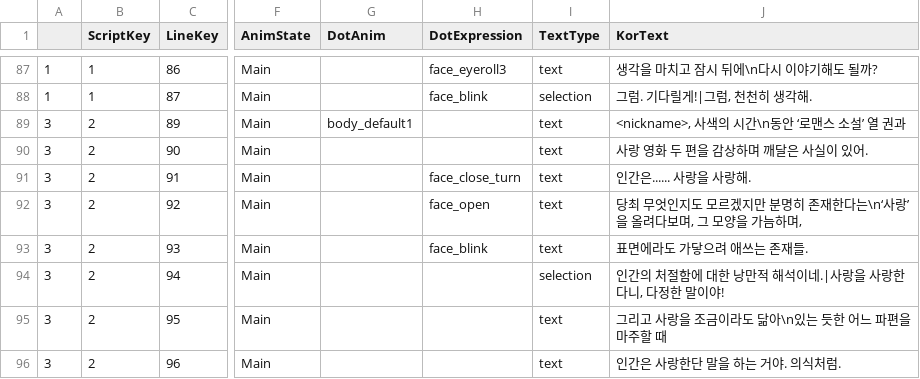
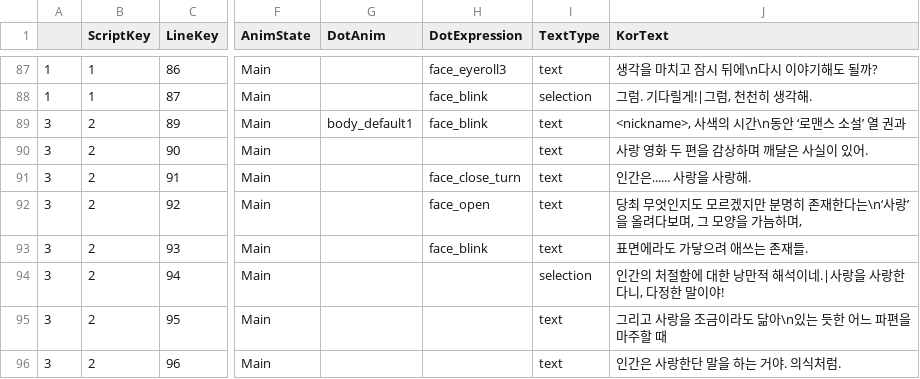
Before and after one commit to MungchiTheBlackThing/The-Black-Thing, a CSV file: Assets/Resources/CSV/main_script/main_ch1.csv, drawn as a sheet; only a part is shown, gaps mark what is left out; the diff names each change by its address in the sheet, - before the commit and + after, or states it on an @@ line.

Commit message:
뭉치 1일차 눈
뭉치 1일차 눈

```diff
--- a/Assets/Resources/CSV/main_script/main_ch1.csv
+++ b/Assets/Resources/CSV/main_script/main_ch1.csv
-H89 (DotExpression): (empty)
+H89 (DotExpression): face_blink
```
